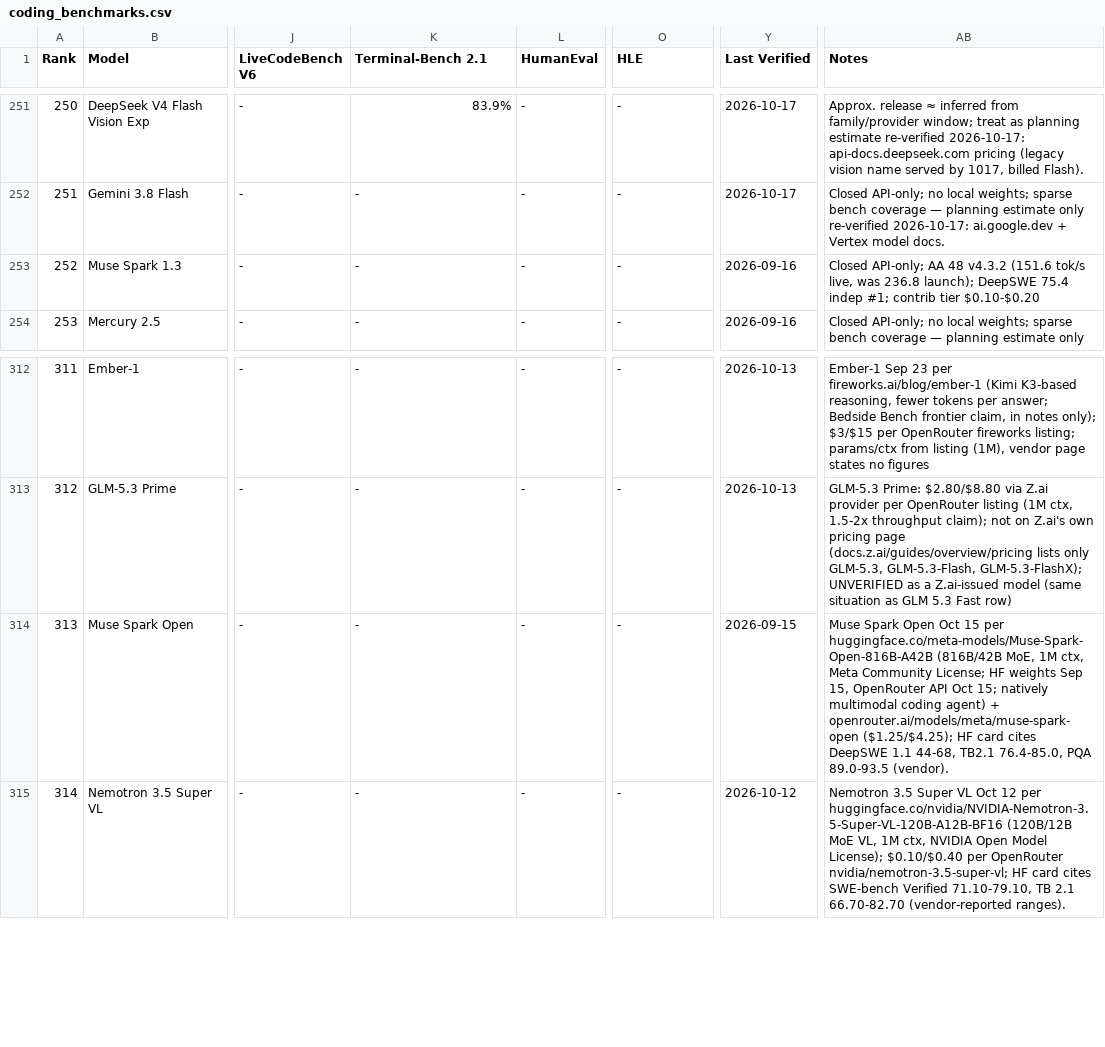
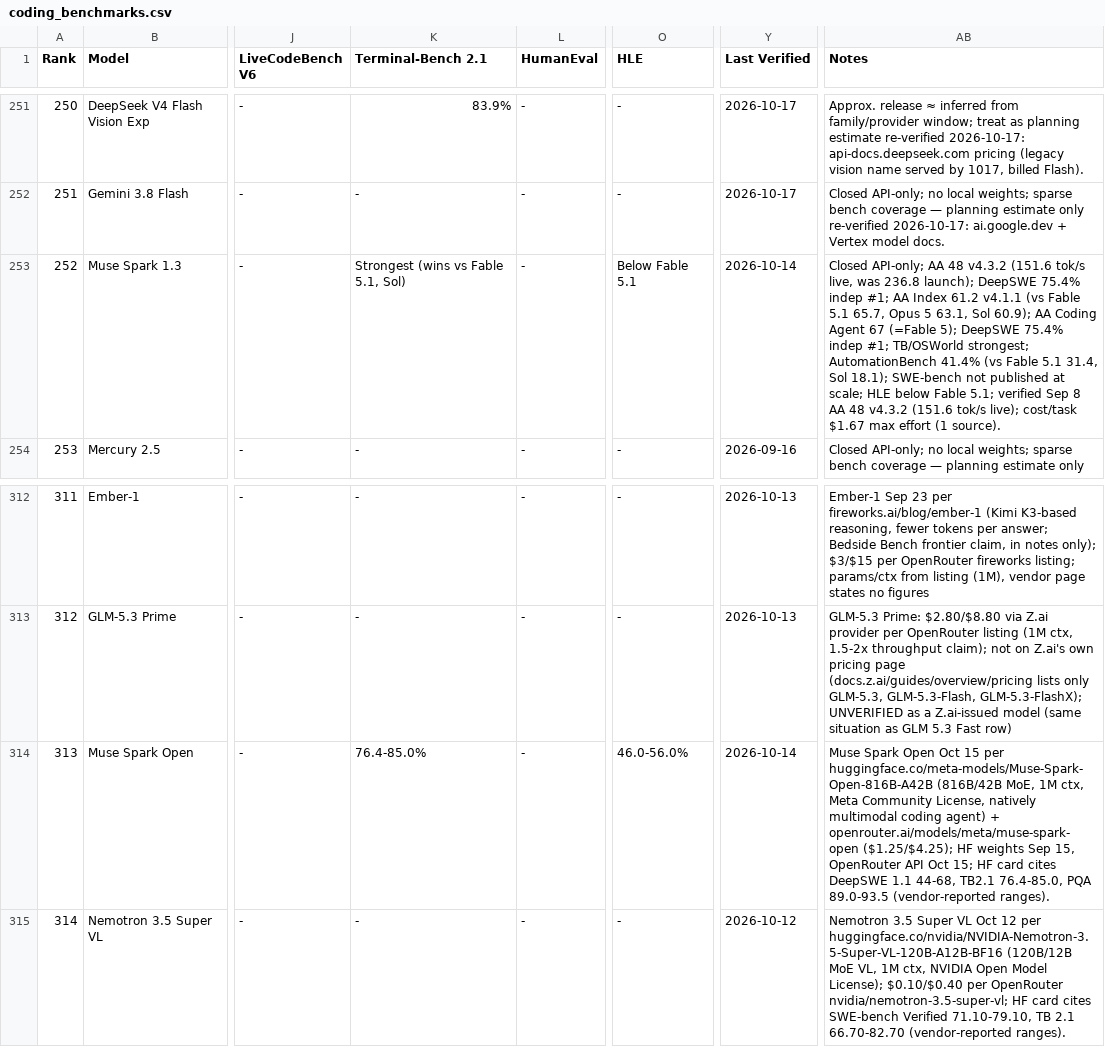
Before and after one commit to sachindeepcleaning-coder/ai-tracker, a CSV file: coding_benchmarks.csv, drawn as a sheet; only a part is shown, gaps mark what is left out; the diff names each change by its address in the sheet, - before the commit and + after, or states it on an @@ line.

Commit message:
data: Muse Spark 1.3 + Open benchmarks from docs (DeepSWE 75.4%, TB strongest, HLE below Fable 5.1, AA Index 61.2, AutomationBench 41.4%)

```diff
--- a/coding_benchmarks.csv
+++ b/coding_benchmarks.csv
-K253 (Terminal-Bench 2.1): -
+K253 (Terminal-Bench 2.1): Strongest (wins vs Fable 5.1, Sol)
-O253 (HLE): -
+O253 (HLE): Below Fable 5.1
-Y253 (Last Verified): 2026-09-16
+Y253 (Last Verified): 2026-10-14
-AB253 (Notes): …launch); DeepSWE 75.4 indep #1; contrib tier $0.10-$0.20
+AB253 (Notes): …launch); DeepSWE 75.4% indep #1; AA Index 61.2 v4.1.1 (vs Fable 5.1 65.7, Opus 5 63.1, Sol 60.9); AA Coding Agent 67 (=Fable 5); DeepSWE 75.4% indep #1; TB/OSWorld strongest; AutomationBench 41.4% (vs Fable 5.1 31.4, Sol 18.1); SWE-bench not published at scale; HLE below Fable 5.1; verified Sep 8 AA 48 v4.3.2 (151.6 tok/s live); cost/task $1.67 max effort (1 source).
-K314 (Terminal-Bench 2.1): -
+K314 (Terminal-Bench 2.1): 76.4-85.0%
-O314 (HLE): -
+O314 (HLE): 46.0-56.0%
-Y314 (Last Verified): 2026-09-15
+Y314 (Last Verified): 2026-10-14
-AB314 (Notes): …Meta Community License; HF weights Sep 15, OpenRouter API Oct 15; natively multimodal coding agent) + openrouter.ai/models/meta/muse-spark-open ($1.25/$4.25); HF card cites DeepSWE 1.1 44-68, TB2.1 76.4-85.0, PQA 89.0-93.5 (vendor).
+AB314 (Notes): …Meta Community License, natively multimodal coding agent) + openrouter.ai/models/meta/muse-spark-open ($1.25/$4.25); HF weights Sep 15, OpenRouter API Oct 15; HF card cites DeepSWE 1.1 44-68, TB2.1 76.4-85.0, PQA 89.0-93.5 (vendor-reported ranges).
```
Also changed, not shown: 3 other files.
